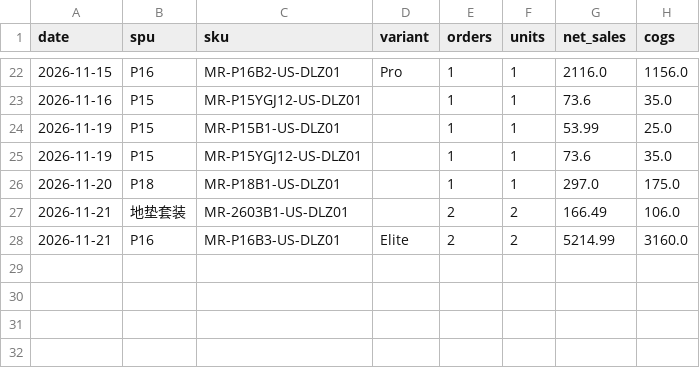
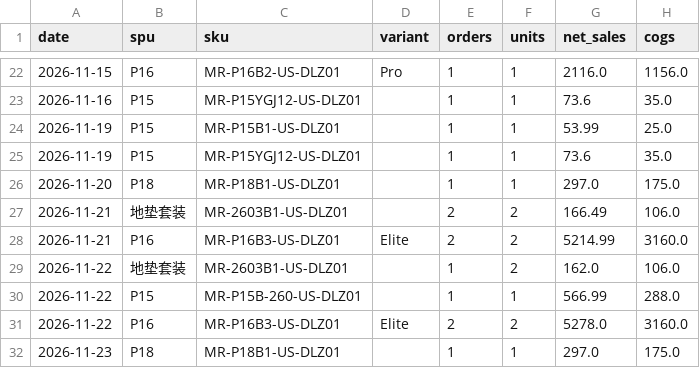
Before and after one commit to cristobalworkingdu-create/P16ads, a CSV file: data/sales_daily.csv, drawn as a sheet; only a part is shown, gaps mark what is left out.

```diff
--- a/data/sales_daily.csv
+++ b/data/sales_daily.csv
@@ -28 +28,5 @@ date,spu,sku,variant,orders,units,net_sales,cogs
 2026-11-21,P16,MR-P16B3-US-DLZ01,Elite,2,2,5214.99,3160.0
+2026-11-22,地垫套装,MR-2603B1-US-DLZ01,,1,2,162.0,106.0
+2026-11-22,P15,MR-P15B-260-US-DLZ01,,1,1,566.99,288.0
+2026-11-22,P16,MR-P16B3-US-DLZ01,Elite,2,2,5278.0,3160.0
+2026-11-23,P18,MR-P18B1-US-DLZ01,,1,1,297.0,175.0
```
Also changed, not shown: data/attr_sources.csv, data/meta_ads.csv, 6 other files.
